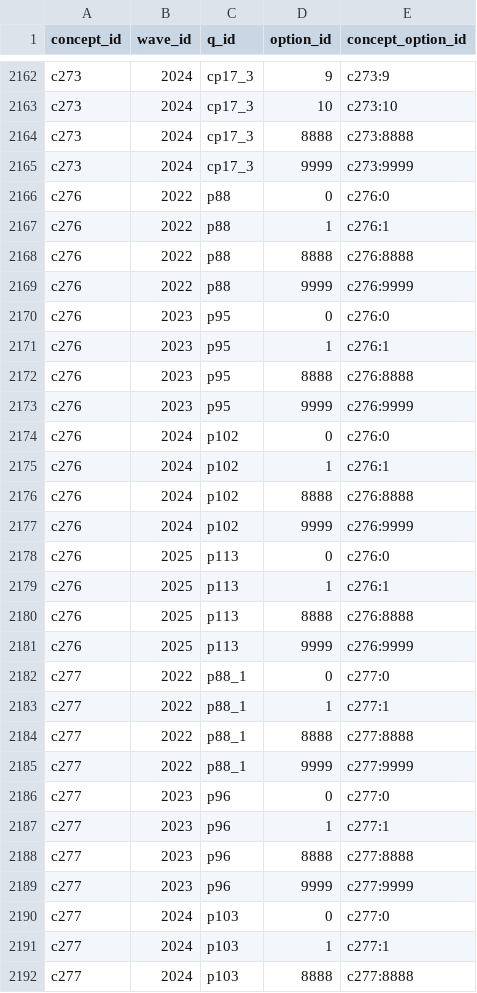
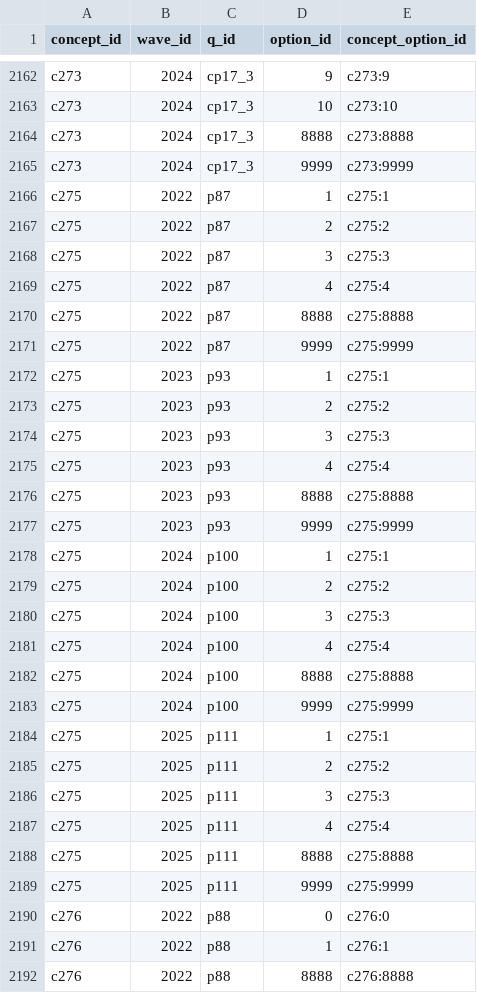
Before and after one commit to Mauricio0704/eav-query-app, a CSV file: db/concepts/concept_option_map.csv, drawn as a sheet; only a part is shown, gaps mark what is left out; the shorter side is filled out with more unchanged rows; the diff covers the shown part only; the diff names each change by its address in the sheet, - before the commit and + after, or states it on an @@ line.

```diff
--- a/db/concepts/concept_option_map.csv
+++ b/db/concepts/concept_option_map.csv
+row 2166: c275 | 2022 | p87 | 1 | c275:1
+row 2167: c275 | 2022 | p87 | 2 | c275:2
+row 2168: c275 | 2022 | p87 | 3 | c275:3
+row 2169: c275 | 2022 | p87 | 4 | c275:4
+row 2170: c275 | 2022 | p87 | 8888 | c275:8888
+row 2171: c275 | 2022 | p87 | 9999 | c275:9999
+row 2172: c275 | 2023 | p93 | 1 | c275:1
+row 2173: c275 | 2023 | p93 | 2 | c275:2
+row 2174: c275 | 2023 | p93 | 3 | c275:3
+row 2175: c275 | 2023 | p93 | 4 | c275:4
+row 2176: c275 | 2023 | p93 | 8888 | c275:8888
+row 2177: c275 | 2023 | p93 | 9999 | c275:9999
+row 2178: c275 | 2024 | p100 | 1 | c275:1
+row 2179: c275 | 2024 | p100 | 2 | c275:2
+row 2180: c275 | 2024 | p100 | 3 | c275:3
+row 2181: c275 | 2024 | p100 | 4 | c275:4
+row 2182: c275 | 2024 | p100 | 8888 | c275:8888
+row 2183: c275 | 2024 | p100 | 9999 | c275:9999
+row 2184: c275 | 2025 | p111 | 1 | c275:1
+row 2185: c275 | 2025 | p111 | 2 | c275:2
+row 2186: c275 | 2025 | p111 | 3 | c275:3
+row 2187: c275 | 2025 | p111 | 4 | c275:4
+row 2188: c275 | 2025 | p111 | 8888 | c275:8888
+row 2189: c275 | 2025 | p111 | 9999 | c275:9999
```
Also changed, not shown: 3 added rows and 62 moved rows elsewhere in this file, db/concepts/concept_members.csv, db/concepts/concept_options.csv, 3 other files.
